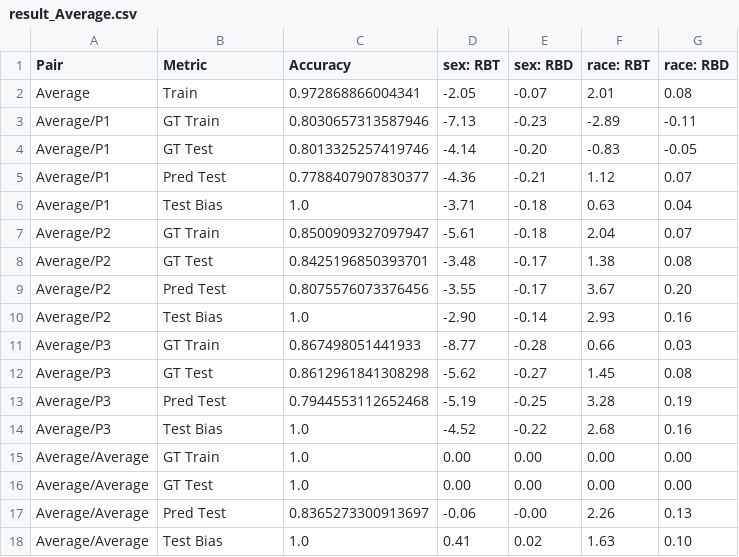
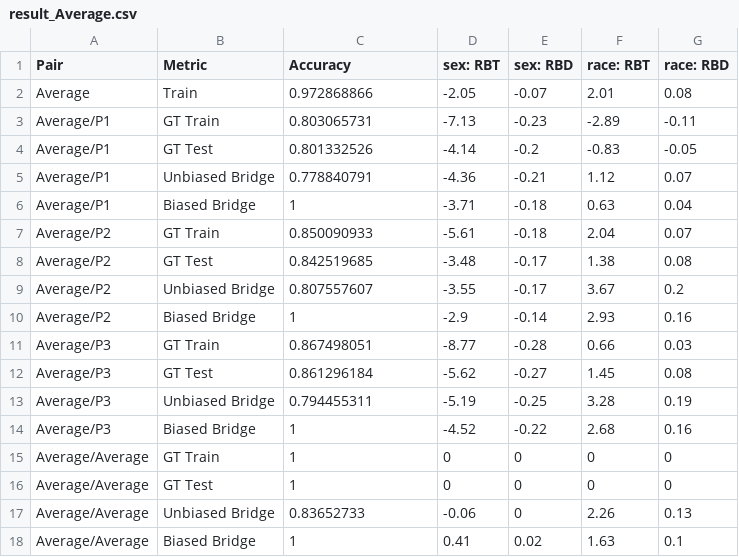
Before and after one commit to hil-se/RelativeFairnessTesting, a CSV file: real/results/result_Average.csv, drawn as a sheet.

```diff
--- a/real/results/result_Average.csv
+++ b/real/results/result_Average.csv
@@ -1,18 +1,18 @@
 Pair,Metric,Accuracy,sex: RBT,sex: RBD,race: RBT,race: RBD
-Average,Train,0.972868866004341,-2.05,-0.07,2.01,0.08
-Average/P1,GT Train,0.8030657313587946,-7.13,-0.23,-2.89,-0.11
-Average/P1,GT Test,0.8013325257419746,-4.14,-0.20,-0.83,-0.05
-Average/P1,Pred Test,0.7788407907830377,-4.36,-0.21,1.12,0.07
-Average/P1,Test Bias,1.0,-3.71,-0.18,0.63,0.04
-Average/P2,GT Train,0.8500909327097947,-5.61,-0.18,2.04,0.07
-Average/P2,GT Test,0.8425196850393701,-3.48,-0.17,1.38,0.08
-Average/P2,Pred Test,0.8075576073376456,-3.55,-0.17,3.67,0.20
-Average/P2,Test Bias,1.0,-2.90,-0.14,2.93,0.16
-Average/P3,GT Train,0.867498051441933,-8.77,-0.28,0.66,0.03
-Average/P3,GT Test,0.8612961841308298,-5.62,-0.27,1.45,0.08
-Average/P3,Pred Test,0.7944553112652468,-5.19,-0.25,3.28,0.19
-Average/P3,Test Bias,1.0,-4.52,-0.22,2.68,0.16
-Average/Average,GT Train,1.0,0.00,0.00,0.00,0.00
-Average/Average,GT Test,1.0,0.00,0.00,0.00,0.00
-Average/Average,Pred Test,0.8365273300913697,-0.06,-0.00,2.26,0.13
-Average/Average,Test Bias,1.0,0.41,0.02,1.63,0.10
+Average,Train,0.972868866,-2.05,-0.07,2.01,0.08
+Average/P1,GT Train,0.803065731,-7.13,-0.23,-2.89,-0.11
+Average/P1,GT Test,0.801332526,-4.14,-0.2,-0.83,-0.05
+Average/P1,Unbiased Bridge,0.778840791,-4.36,-0.21,1.12,0.07
+Average/P1,Biased Bridge,1,-3.71,-0.18,0.63,0.04
+Average/P2,GT Train,0.850090933,-5.61,-0.18,2.04,0.07
+Average/P2,GT Test,0.842519685,-3.48,-0.17,1.38,0.08
+Average/P2,Unbiased Bridge,0.807557607,-3.55,-0.17,3.67,0.2
+Average/P2,Biased Bridge,1,-2.9,-0.14,2.93,0.16
+Average/P3,GT Train,0.867498051,-8.77,-0.28,0.66,0.03
+Average/P3,GT Test,0.861296184,-5.62,-0.27,1.45,0.08
+Average/P3,Unbiased Bridge,0.794455311,-5.19,-0.25,3.28,0.19
+Average/P3,Biased Bridge,1,-4.52,-0.22,2.68,0.16
+Average/Average,GT Train,1,0,0,0,0
+Average/Average,GT Test,1,0,0,0,0
+Average/Average,Unbiased Bridge,0.83652733,-0.06,0,2.26,0.13
+Average/Average,Biased Bridge,1,0.41,0.02,1.63,0.1
```
Also changed, not shown: real/results/result_P1.csv, real/results/result_P2.csv, 1 other file.
